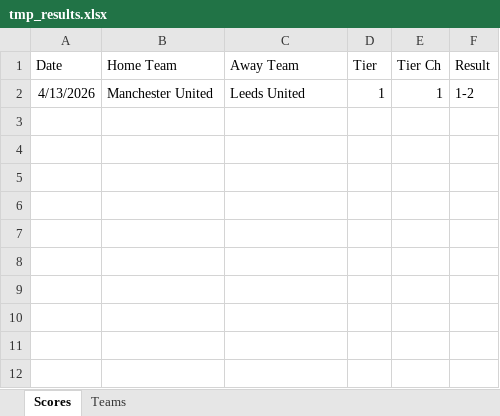
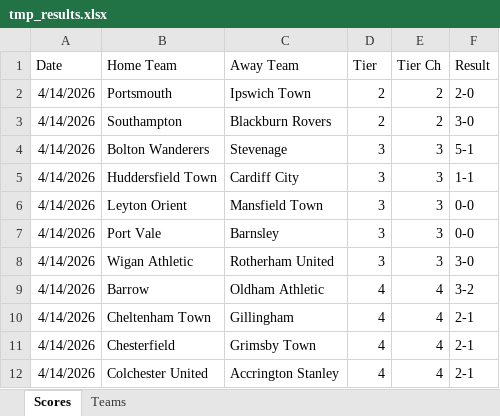
Before and after one commit to seanelvidge/England-football-results, an Excel workbook: .github/tmp_results.xlsx, sheet Scores, drawn as a sheet; values as stored, in another font and other column widths than the file's, no borders; removed rows and columns are numbered as before the commit, all else as after; the diff names each change by its address in the sheet, - before the commit and + after, or states it on an @@ line.

Commit message:
Add files via upload

```diff
--- a/.github/tmp_results.xlsx (sheet Scores)
+++ b/.github/tmp_results.xlsx (sheet Scores)
-row 2: 4/13/2026 | Manchester United | Leeds United | 1 | 1 | 1-2
+row 2: 4/14/2026 | Portsmouth | Ipswich Town | 2 | 2 | 2-0
+row 3: 4/14/2026 | Southampton | Blackburn Rovers | 2 | 2 | 3-0
+row 4: 4/14/2026 | Bolton Wanderers | Stevenage | 3 | 3 | 5-1
+row 5: 4/14/2026 | Huddersfield Town | Cardiff City | 3 | 3 | 1-1
+row 6: 4/14/2026 | Leyton Orient | Mansfield Town | 3 | 3 | 0-0
+row 7: 4/14/2026 | Port Vale | Barnsley | 3 | 3 | 0-0
+row 8: 4/14/2026 | Wigan Athletic | Rotherham United | 3 | 3 | 3-0
+row 9: 4/14/2026 | Barrow | Oldham Athletic | 4 | 4 | 3-2
+row 10: 4/14/2026 | Cheltenham Town | Gillingham | 4 | 4 | 2-1
+row 11: 4/14/2026 | Chesterfield | Grimsby Town | 4 | 4 | 2-1
+row 12: 4/14/2026 | Colchester United | Accrington Stanley | 4 | 4 | 2-1
```
